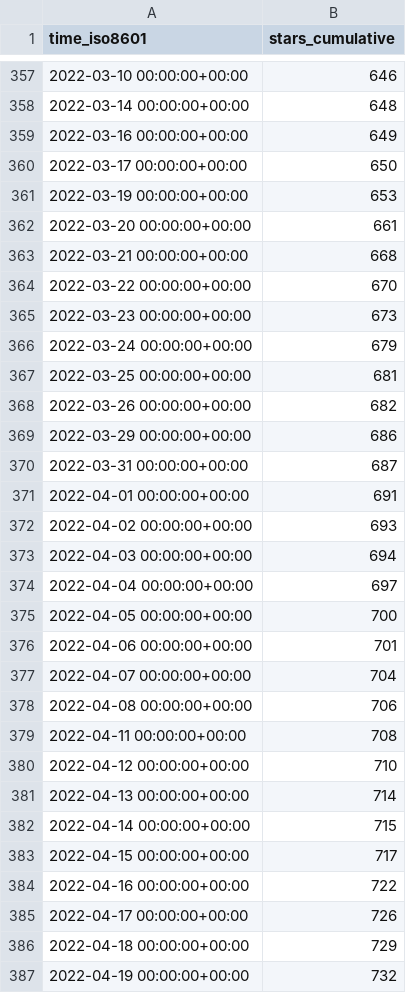
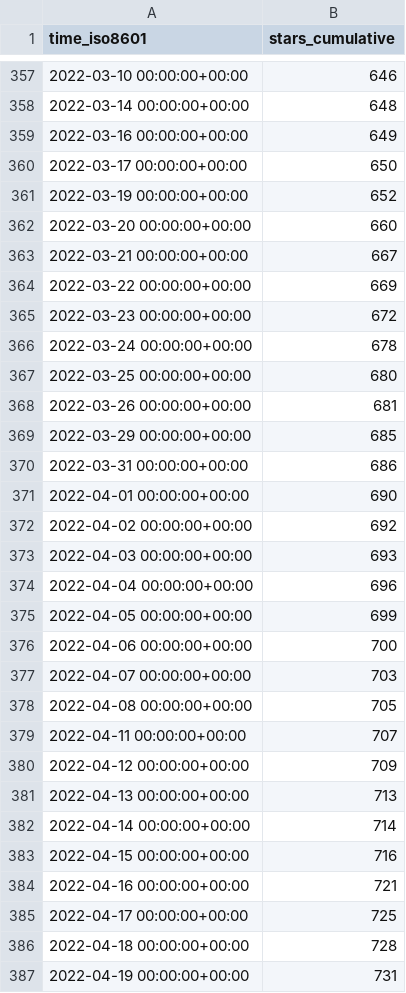
Before and after one commit to thesixnetwork/cli, a CSV file: ignite-hq/cli/ghrs-data/stargazers.csv, drawn as a sheet; only a part is shown, gaps mark what is left out; the diff covers the shown part only.

```diff
--- a/ignite-hq/cli/ghrs-data/stargazers.csv
+++ b/ignite-hq/cli/ghrs-data/stargazers.csv
@@ -360,28 +360,28 @@ time_iso8601,stars_cumulative
 2022-03-17 00:00:00+00:00,650
-2022-03-19 00:00:00+00:00,653
-2022-03-20 00:00:00+00:00,661
-2022-03-21 00:00:00+00:00,668
-2022-03-22 00:00:00+00:00,670
-2022-03-23 00:00:00+00:00,673
-2022-03-24 00:00:00+00:00,679
-2022-03-25 00:00:00+00:00,681
-2022-03-26 00:00:00+00:00,682
-2022-03-29 00:00:00+00:00,686
-2022-03-31 00:00:00+00:00,687
-2022-04-01 00:00:00+00:00,691
-2022-04-02 00:00:00+00:00,693
-2022-04-03 00:00:00+00:00,694
-2022-04-04 00:00:00+00:00,697
-2022-04-05 00:00:00+00:00,700
-2022-04-06 00:00:00+00:00,701
-2022-04-07 00:00:00+00:00,704
-2022-04-08 00:00:00+00:00,706
-2022-04-11 00:00:00+00:00,708
-2022-04-12 00:00:00+00:00,710
-2022-04-13 00:00:00+00:00,714
-2022-04-14 00:00:00+00:00,715
-2022-04-15 00:00:00+00:00,717
-2022-04-16 00:00:00+00:00,722
-2022-04-17 00:00:00+00:00,726
-2022-04-18 00:00:00+00:00,729
-2022-04-19 00:00:00+00:00,732
+2022-03-19 00:00:00+00:00,652
+2022-03-20 00:00:00+00:00,660
+2022-03-21 00:00:00+00:00,667
+2022-03-22 00:00:00+00:00,669
+2022-03-23 00:00:00+00:00,672
+2022-03-24 00:00:00+00:00,678
+2022-03-25 00:00:00+00:00,680
+2022-03-26 00:00:00+00:00,681
+2022-03-29 00:00:00+00:00,685
+2022-03-31 00:00:00+00:00,686
+2022-04-01 00:00:00+00:00,690
+2022-04-02 00:00:00+00:00,692
+2022-04-03 00:00:00+00:00,693
+2022-04-04 00:00:00+00:00,696
+2022-04-05 00:00:00+00:00,699
+2022-04-06 00:00:00+00:00,700
+2022-04-07 00:00:00+00:00,703
+2022-04-08 00:00:00+00:00,705
+2022-04-11 00:00:00+00:00,707
+2022-04-12 00:00:00+00:00,709
+2022-04-13 00:00:00+00:00,713
+2022-04-14 00:00:00+00:00,714
+2022-04-15 00:00:00+00:00,716
+2022-04-16 00:00:00+00:00,721
+2022-04-17 00:00:00+00:00,725
+2022-04-18 00:00:00+00:00,728
+2022-04-19 00:00:00+00:00,731
```
Also changed, not shown: 1 added row and 20 edited cells elsewhere in this file, ignite-hq/cli/ghrs-data/forks.csv.
